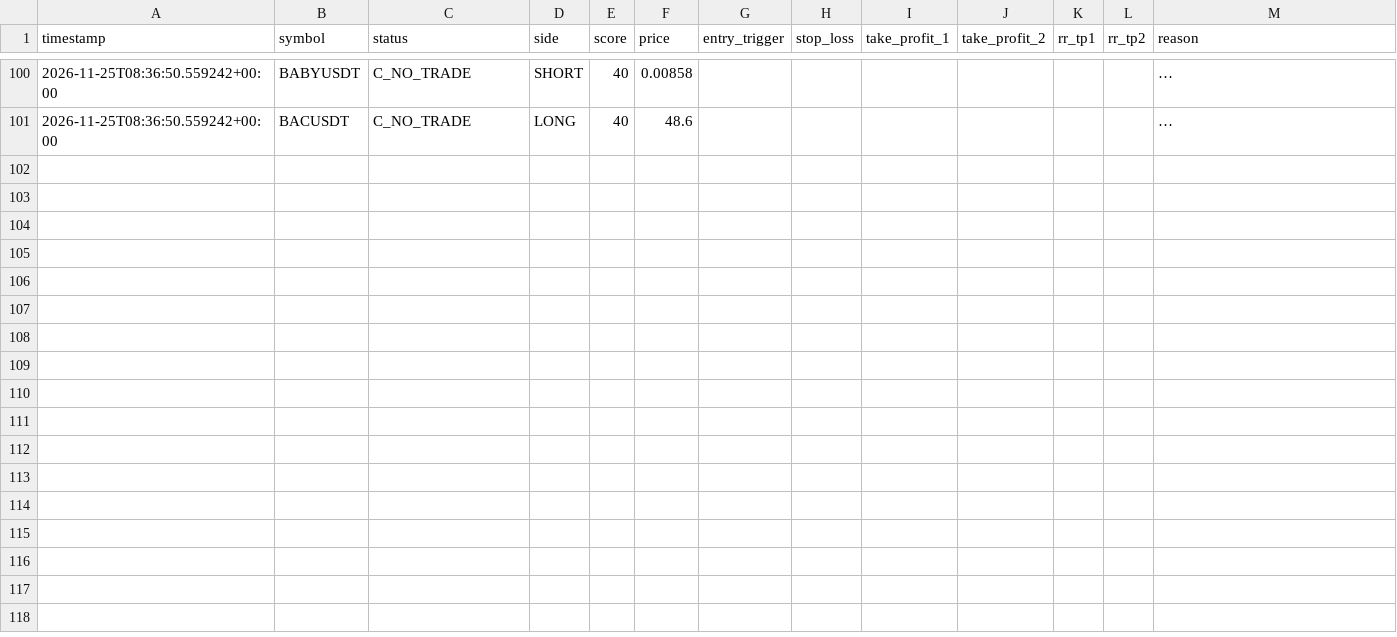
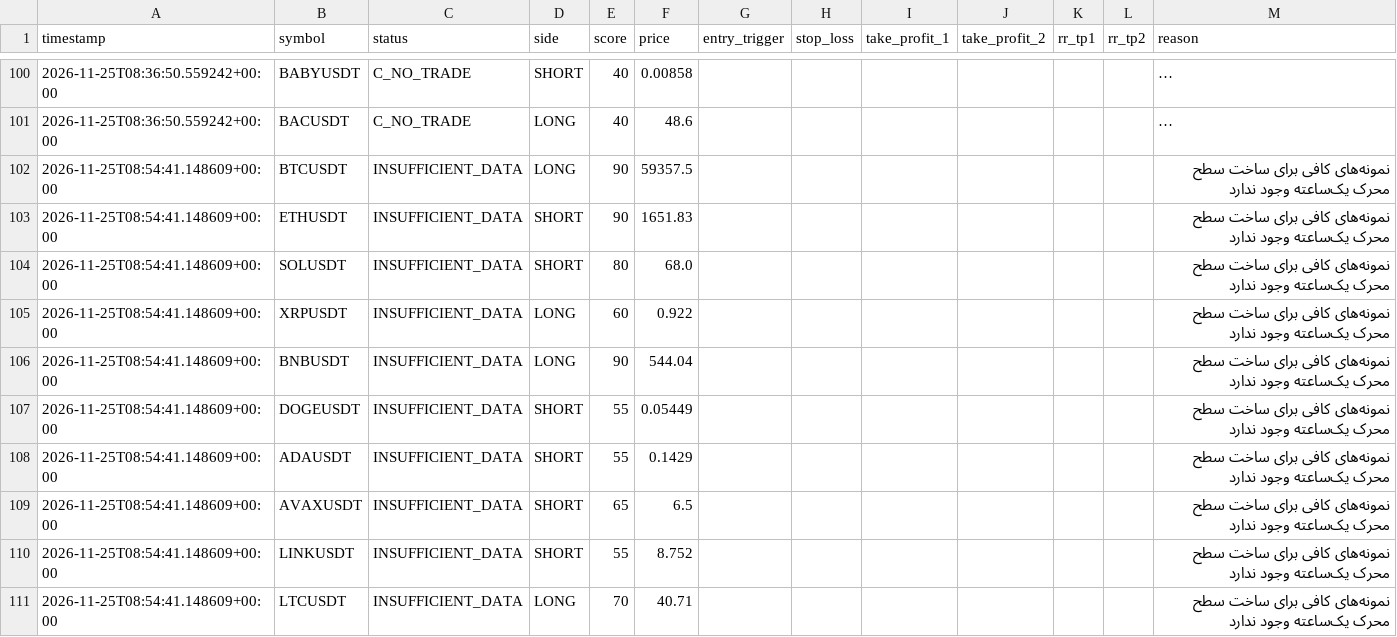
Before and after one commit to geologymehdi416-ui/lbank-ai-trading-bot, a CSV file: signals_log.csv, drawn as a sheet; only a part is shown, gaps mark what is left out; long unchanged cells end in …; the diff covers the shown part only; the diff names each change by its address in the sheet, - before the commit and + after, or states it on an @@ line.

```diff
--- a/signals_log.csv
+++ b/signals_log.csv
+row 102: 2026-11-25T08:54:41.148609+00:00 | BTCUSDT | INSUFFICIENT_DATA | LONG | 90 | 59357.5 |  |  |  |  |  |  | نمونه‌های کافی برای ساخت سطح محرک یک‌ساعته وجود ندارد
+row 103: 2026-11-25T08:54:41.148609+00:00 | ETHUSDT | INSUFFICIENT_DATA | SHORT | 90 | 1651.83 |  |  |  |  |  |  | نمونه‌های کافی برای ساخت سطح محرک یک‌ساعته وجود ندارد
+row 104: 2026-11-25T08:54:41.148609+00:00 | SOLUSDT | INSUFFICIENT_DATA | SHORT | 80 | 68.0 |  |  |  |  |  |  | نمونه‌های کافی برای ساخت سطح محرک یک‌ساعته وجود ندارد
+row 105: 2026-11-25T08:54:41.148609+00:00 | XRPUSDT | INSUFFICIENT_DATA | LONG | 60 | 0.922 |  |  |  |  |  |  | نمونه‌های کافی برای ساخت سطح محرک یک‌ساعته وجود ندارد
+row 106: 2026-11-25T08:54:41.148609+00:00 | BNBUSDT | INSUFFICIENT_DATA | LONG | 90 | 544.04 |  |  |  |  |  |  | نمونه‌های کافی برای ساخت سطح محرک یک‌ساعته وجود ندارد
+row 107: 2026-11-25T08:54:41.148609+00:00 | DOGEUSDT | INSUFFICIENT_DATA | SHORT | 55 | 0.05449 |  |  |  |  |  |  | نمونه‌های کافی برای ساخت سطح محرک یک‌ساعته وجود ندارد
+row 108: 2026-11-25T08:54:41.148609+00:00 | ADAUSDT | INSUFFICIENT_DATA | SHORT | 55 | 0.1429 |  |  |  |  |  |  | نمونه‌های کافی برای ساخت سطح محرک یک‌ساعته وجود ندارد
+row 109: 2026-11-25T08:54:41.148609+00:00 | AVAXUSDT | INSUFFICIENT_DATA | SHORT | 65 | 6.5 |  |  |  |  |  |  | نمونه‌های کافی برای ساخت سطح محرک یک‌ساعته وجود ندارد
+row 110: 2026-11-25T08:54:41.148609+00:00 | LINKUSDT | INSUFFICIENT_DATA | SHORT | 55 | 8.752 |  |  |  |  |  |  | نمونه‌های کافی برای ساخت سطح محرک یک‌ساعته وجود ندارد
+row 111: 2026-11-25T08:54:41.148609+00:00 | LTCUSDT | INSUFFICIENT_DATA | LONG | 70 | 40.71 |  |  |  |  |  |  | نمونه‌های کافی برای ساخت سطح محرک یک‌ساعته وجود ندارد
```
Also changed, not shown: 10 added rows elsewhere in this file, 2 other files.
